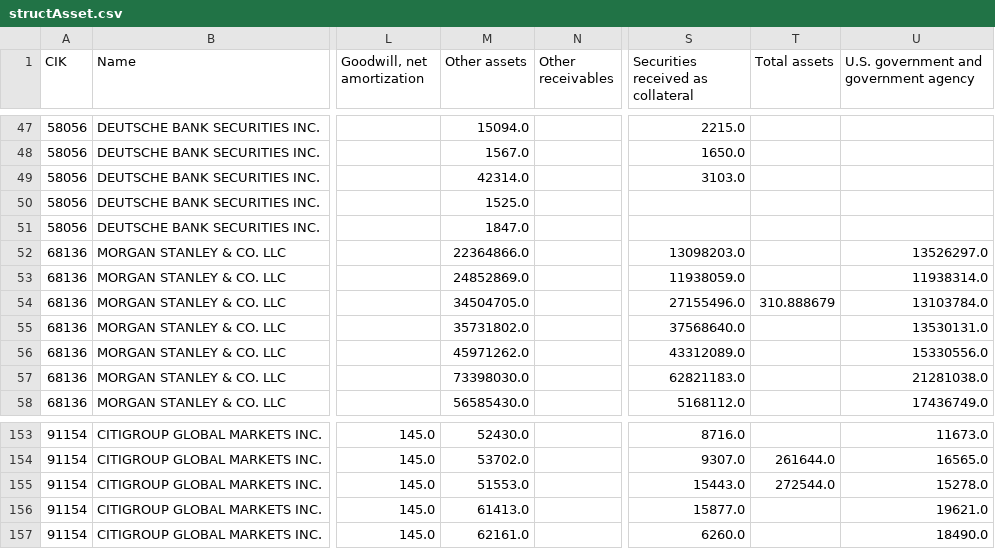
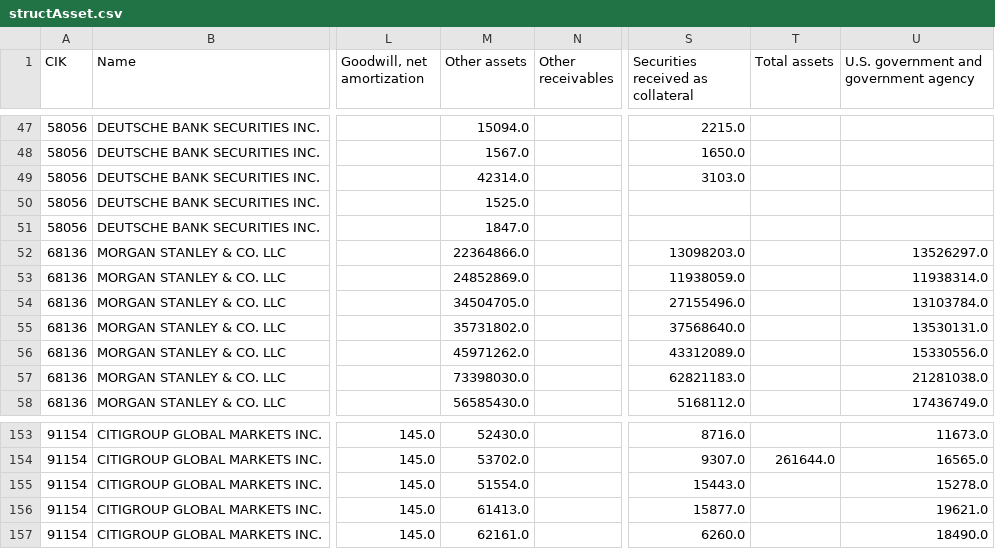
Before and after one commit to fernando-duarte/X17A5, a CSV file: structAsset.csv, drawn as a sheet; only a part is shown, gaps mark what is left out; the diff names each change by its address in the sheet, - before the commit and + after, or states it on an @@ line.

```diff
--- a/structAsset.csv
+++ b/structAsset.csv
-T54 (Total assets): 310.888679
+T54 (Total assets): (empty)
-M155 (Other assets): 51553.0
+M155 (Other assets): 51554.0
-T155 (Total assets): 272544.0
+T155 (Total assets): (empty)
```
Also changed, not shown: structLiable.csv, unstructAsset.csv, 5 other files.
